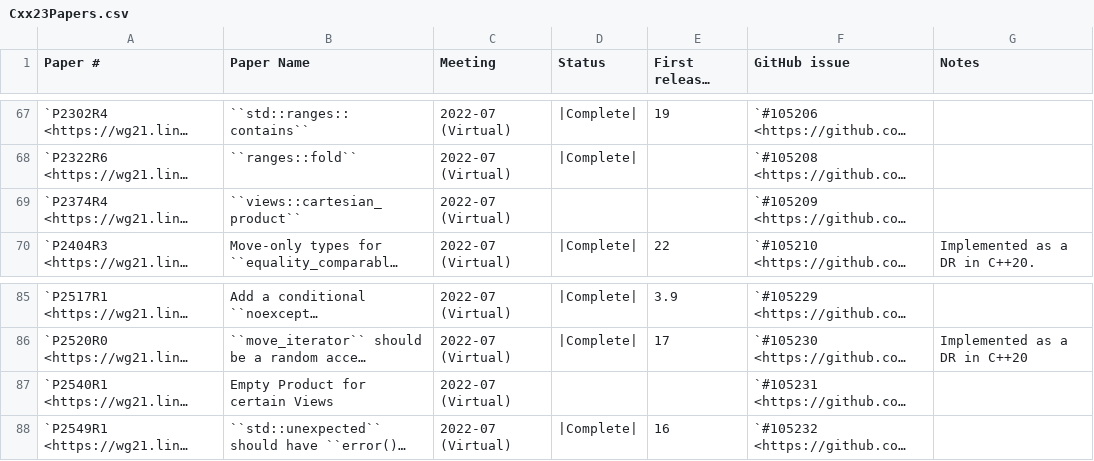
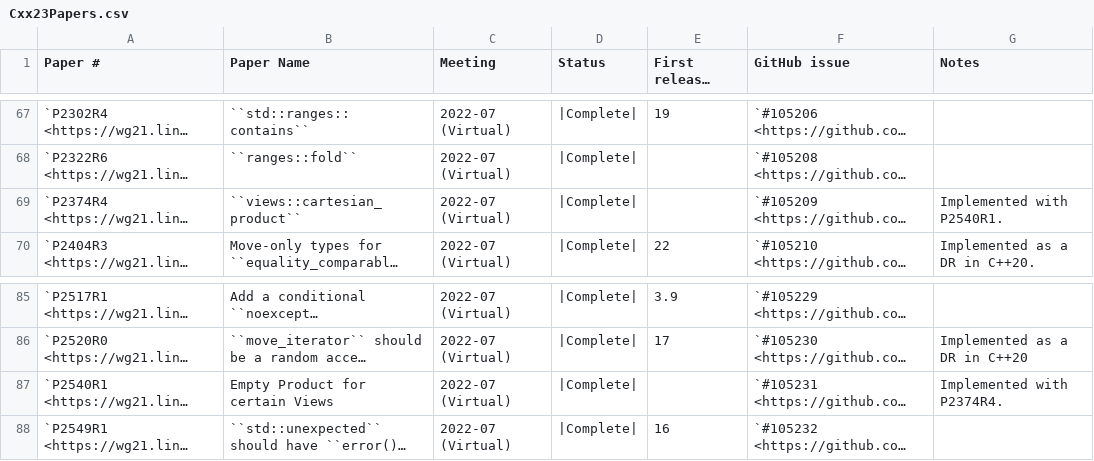
Before and after one commit to spwn02/clang-cxx26, a CSV file: libcxx/docs/Status/Cxx23Papers.csv, drawn as a sheet; only a part is shown, gaps mark what is left out; long unchanged cells end in …; the diff names each change by its address in the sheet, - before the commit and + after, or states it on an @@ line.

```diff
--- a/libcxx/docs/Status/Cxx23Papers.csv
+++ b/libcxx/docs/Status/Cxx23Papers.csv
-D69 (Status): (empty)
+D69 (Status): |Complete|
-G69 (Notes): (empty)
+G69 (Notes): Implemented with P2540R1.
-D87 (Status): (empty)
+D87 (Status): |Complete|
-G87 (Notes): (empty)
+G87 (Notes): Implemented with P2374R4.
```
Also changed, not shown: 11 other files.
